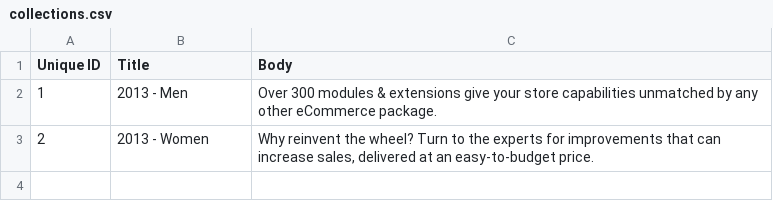
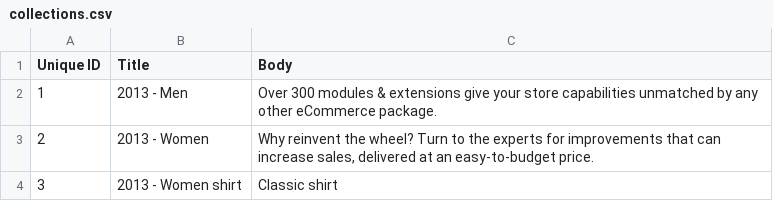
Before and after one commit to Gizra/garmentbox, a CSV file: modules/opengizra_migrate/csv/collections.csv, drawn as a sheet; the diff names each change by its address in the sheet, - before the commit and + after, or states it on an @@ line.

Commit message:
Add another collection example.

```diff
--- a/modules/opengizra_migrate/csv/collections.csv
+++ b/modules/opengizra_migrate/csv/collections.csv
+row 4: 3 | 2013 - Women shirt | Classic shirt
```
